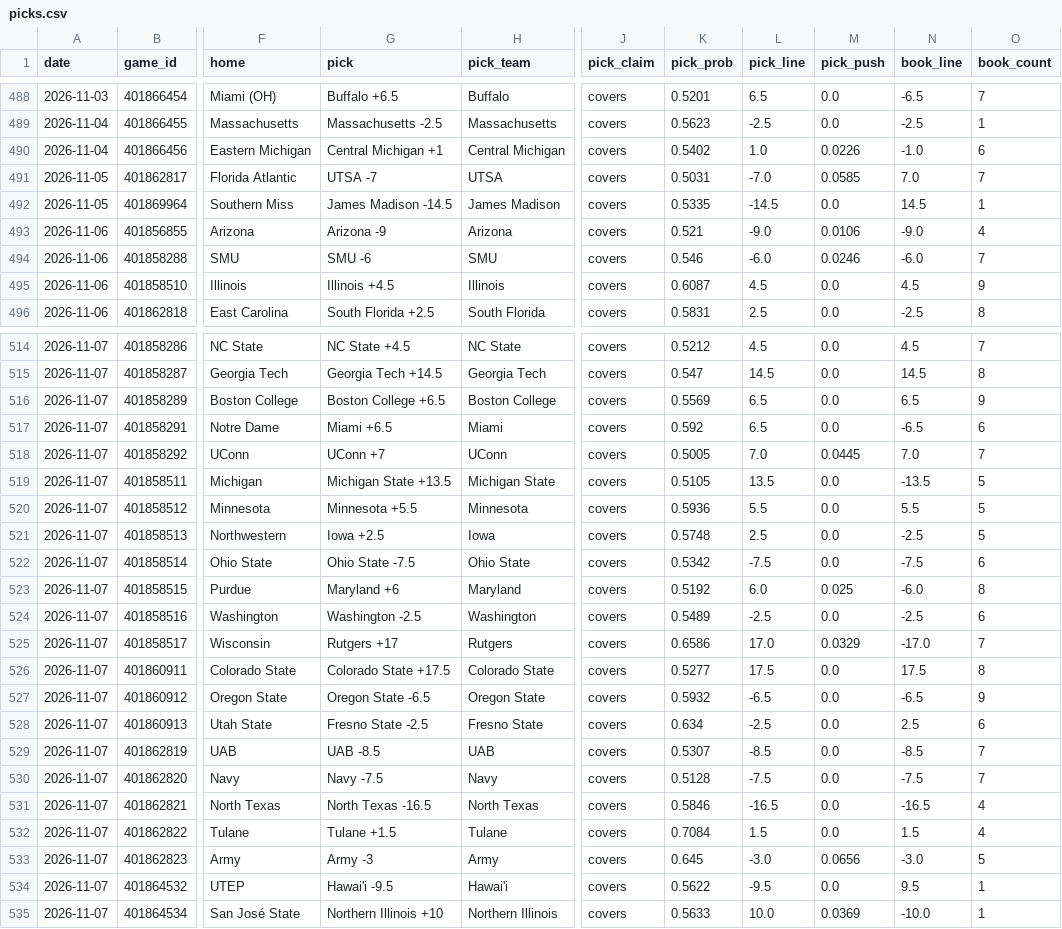
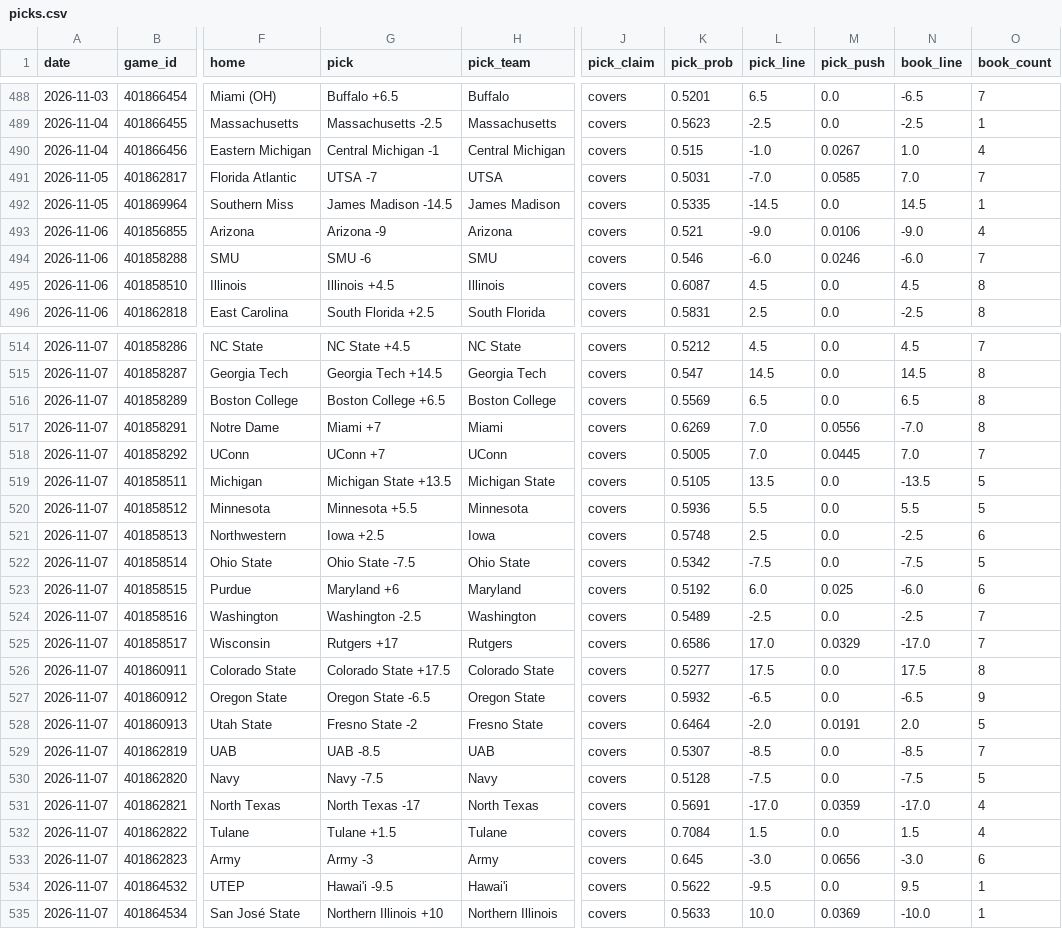
Before and after one commit to azcal/mbm-ncaaf, a CSV file: logs/picks.csv, drawn as a sheet; only a part is shown, gaps mark what is left out; the diff covers the shown part only; the diff names each change by its address in the sheet, - before the commit and + after, or states it on an @@ line.

```diff
--- a/logs/picks.csv
+++ b/logs/picks.csv
-G490 (pick): Central Michigan +1
+G490 (pick): Central Michigan -1
-K490 (pick_prob): 0.5402
+K490 (pick_prob): 0.515
-L490 (pick_line): 1.0
+L490 (pick_line): -1.0
-M490 (pick_push): 0.0226
+M490 (pick_push): 0.0267
-N490 (book_line): -1.0
+N490 (book_line): 1.0
-O490 (book_count): 6
+O490 (book_count): 4
-O495 (book_count): 9
+O495 (book_count): 8
-O516 (book_count): 9
+O516 (book_count): 8
-G517 (pick): Miami +6.5
+G517 (pick): Miami +7
-K517 (pick_prob): 0.592
+K517 (pick_prob): 0.6269
-L517 (pick_line): 6.5
+L517 (pick_line): 7.0
-M517 (pick_push): 0.0
+M517 (pick_push): 0.0556
-N517 (book_line): -6.5
+N517 (book_line): -7.0
-O517 (book_count): 6
+O517 (book_count): 8
-O521 (book_count): 5
+O521 (book_count): 6
-O522 (book_count): 6
+O522 (book_count): 5
-O523 (book_count): 8
+O523 (book_count): 6
-O524 (book_count): 6
+O524 (book_count): 7
-G528 (pick): Fresno State -2.5
+G528 (pick): Fresno State -2
-K528 (pick_prob): 0.634
+K528 (pick_prob): 0.6464
-L528 (pick_line): -2.5
+L528 (pick_line): -2.0
-M528 (pick_push): 0.0
+M528 (pick_push): 0.0191
-N528 (book_line): 2.5
+N528 (book_line): 2.0
-O528 (book_count): 6
+O528 (book_count): 5
-O530 (book_count): 7
+O530 (book_count): 5
-G531 (pick): North Texas -16.5
+G531 (pick): North Texas -17
-K531 (pick_prob): 0.5846
+K531 (pick_prob): 0.5691
-L531 (pick_line): -16.5
+L531 (pick_line): -17.0
-M531 (pick_push): 0.0
+M531 (pick_push): 0.0359
-N531 (book_line): -16.5
+N531 (book_line): -17.0
-O533 (book_count): 5
+O533 (book_count): 6
```
Also changed, not shown: 2 edited cells elsewhere in this file, logs/predictions.csv, 2 other files.
